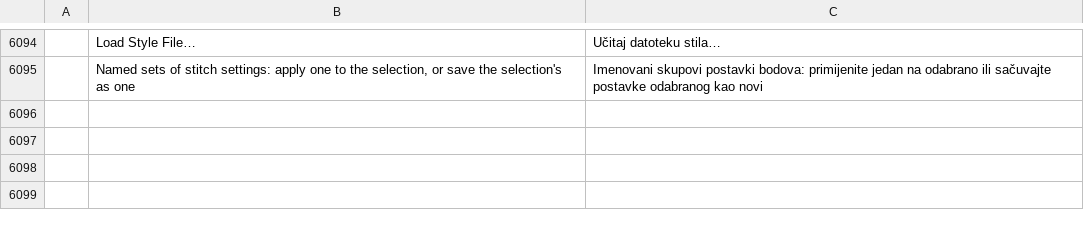
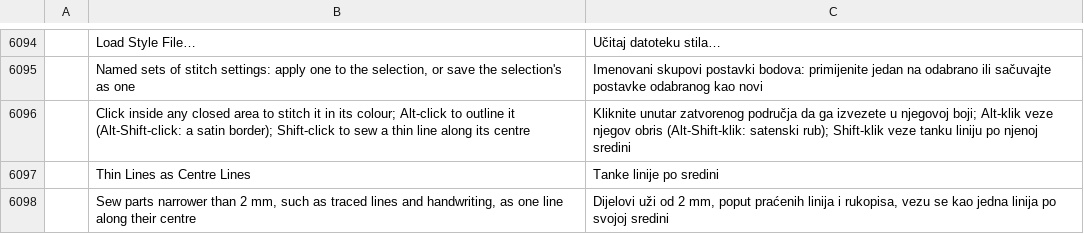
Before and after one commit to KellyMurphy/vectorcraft, a TSV file: crates/ui-egui/src/i18n/bs.tsv, drawn as a sheet; only a part is shown, gaps mark what is left out; the diff names each change by its address in the sheet, - before the commit and + after, or states it on an @@ line.

```diff
--- a/crates/ui-egui/src/i18n/bs.tsv
+++ b/crates/ui-egui/src/i18n/bs.tsv
+row 6096:  | Click inside any closed area to stitch it in its colour; Alt-click to outline it (Alt-Shift-click: a satin border); Shift-click to sew a thin line along its centre | Kliknite unutar zatvorenog područja da ga izvezete u njegovoj boji; Alt-klik veze njegov obris (Alt-Shift-klik: satenski rub); Shift-klik veze tanku liniju po njenoj sredini
+row 6097:  | Thin Lines as Centre Lines | Tanke linije po sredini
+row 6098:  | Sew parts narrower than 2 mm, such as traced lines and handwriting, as one line along their centre | Dijelovi uži od 2 mm, poput praćenih linija i rukopisa, vezu se kao jedna linija po svojoj sredini
```
Also changed, not shown: crates/ui-egui/src/i18n/ca.tsv, crates/ui-egui/src/i18n/el.tsv, 34 other files.
